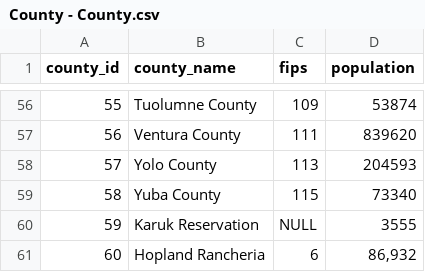
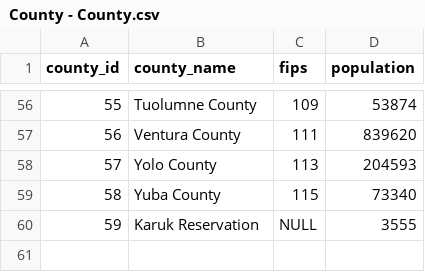
Before and after one commit to sophrabin/Team_4_database, a CSV file: database_data/County - County.csv, drawn as a sheet; only a part is shown, gaps mark what is left out; the diff names each change by its address in the sheet, - before the commit and + after, or states it on an @@ line.

Commit message:
Update County - County.csv

```diff
--- a/database_data/County - County.csv
+++ b/database_data/County - County.csv
-row 61: 60 | Hopland Rancheria | 6 | 86,932
```
